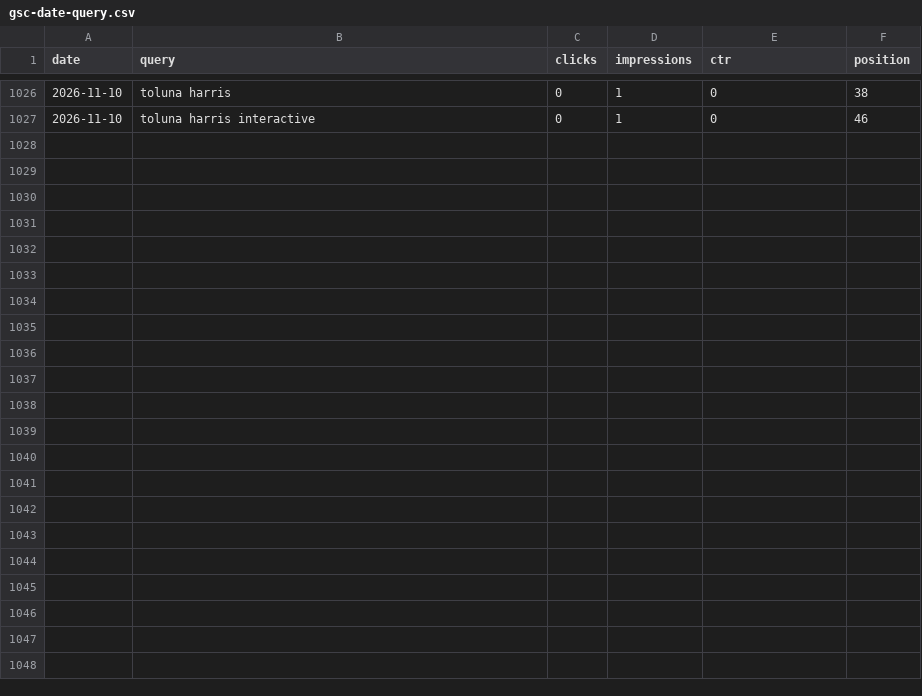
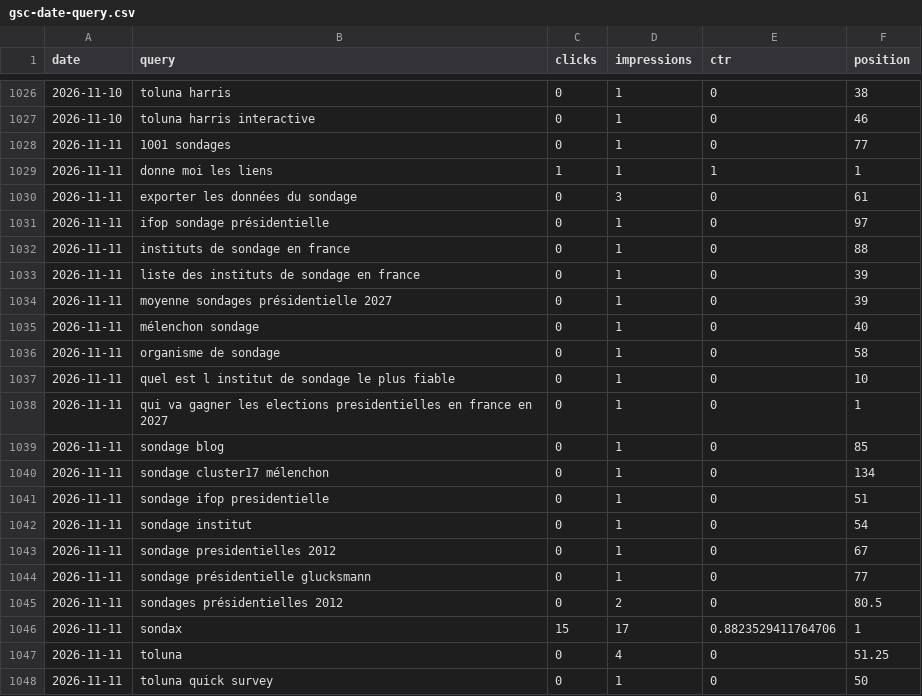
Before and after one commit to mbaffert/sondax, a CSV file: data/gsc/gsc-date-query.csv, drawn as a sheet; only a part is shown, gaps mark what is left out; the diff names each change by its address in the sheet, - before the commit and + after, or states it on an @@ line.

```diff
--- a/data/gsc/gsc-date-query.csv
+++ b/data/gsc/gsc-date-query.csv
+row 1028: 2026-11-11 | 1001 sondages | 0 | 1 | 0 | 77
+row 1029: 2026-11-11 | donne moi les liens | 1 | 1 | 1 | 1
+row 1030: 2026-11-11 | exporter les données du sondage | 0 | 3 | 0 | 61
+row 1031: 2026-11-11 | ifop sondage présidentielle | 0 | 1 | 0 | 97
+row 1032: 2026-11-11 | instituts de sondage en france | 0 | 1 | 0 | 88
+row 1033: 2026-11-11 | liste des instituts de sondage en france | 0 | 1 | 0 | 39
+row 1034: 2026-11-11 | moyenne sondages présidentielle 2027 | 0 | 1 | 0 | 39
+row 1035: 2026-11-11 | mélenchon sondage | 0 | 1 | 0 | 40
+row 1036: 2026-11-11 | organisme de sondage | 0 | 1 | 0 | 58
+row 1037: 2026-11-11 | quel est l institut de sondage le plus fiable | 0 | 1 | 0 | 10
+row 1038: 2026-11-11 | qui va gagner les elections presidentielles en france en 2027 | 0 | 1 | 0 | 1
+row 1039: 2026-11-11 | sondage blog | 0 | 1 | 0 | 85
+row 1040: 2026-11-11 | sondage cluster17 mélenchon | 0 | 1 | 0 | 134
+row 1041: 2026-11-11 | sondage ifop presidentielle | 0 | 1 | 0 | 51
+row 1042: 2026-11-11 | sondage institut | 0 | 1 | 0 | 54
+row 1043: 2026-11-11 | sondage presidentielles 2012 | 0 | 1 | 0 | 67
+row 1044: 2026-11-11 | sondage présidentielle glucksmann | 0 | 1 | 0 | 77
+row 1045: 2026-11-11 | sondages présidentielles 2012 | 0 | 2 | 0 | 80.5
+row 1046: 2026-11-11 | sondax | 15 | 17 | 0.8823529411764706 | 1
+row 1047: 2026-11-11 | toluna | 0 | 4 | 0 | 51.25
+row 1048: 2026-11-11 | toluna quick survey | 0 | 1 | 0 | 50
```
Also changed, not shown: data/gsc/gsc-date-device.csv, data/gsc/gsc-date-page.csv, 1 other file.
